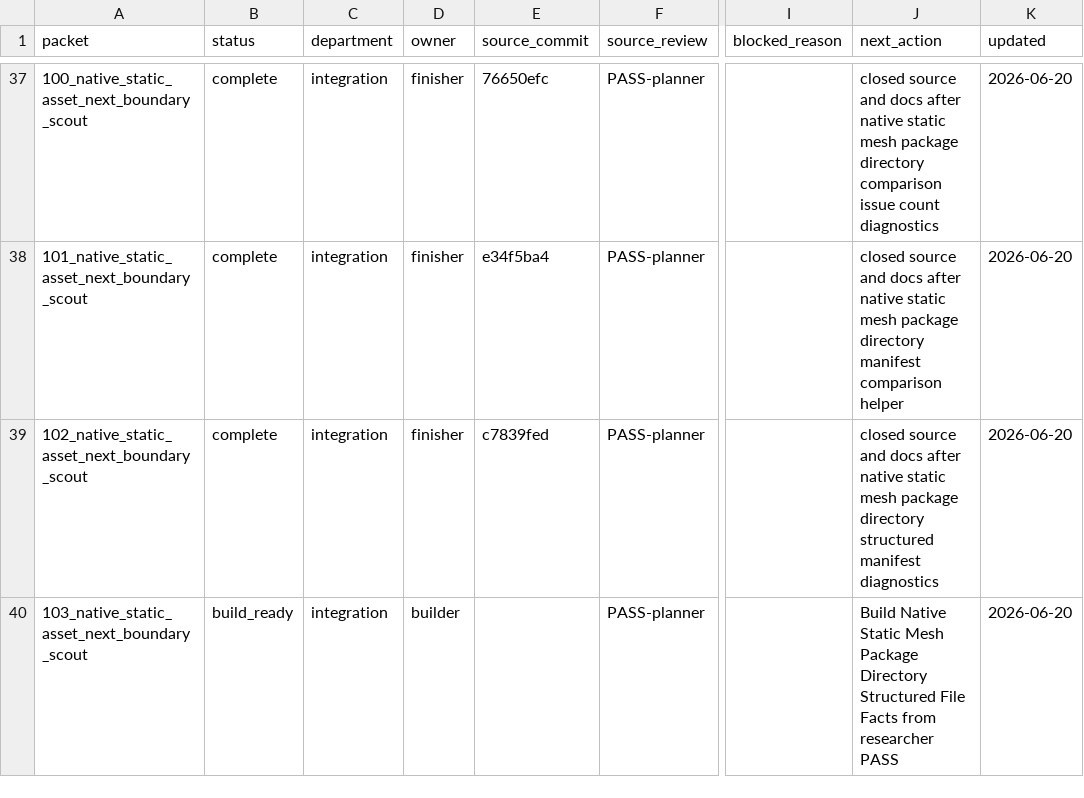
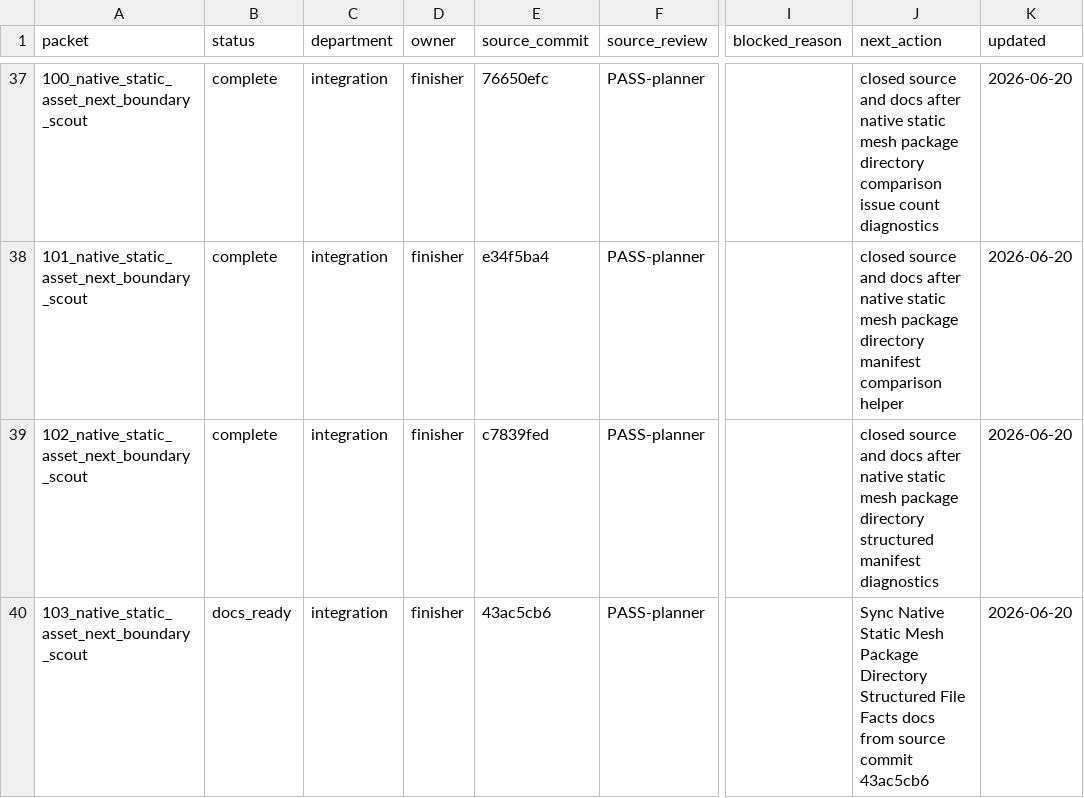
Before and after one commit to KOGA-ryu/iggy, a TSV file: engine/research/departments/integration/spark_dispatch_ledger.tsv, drawn as a sheet; only a part is shown, gaps mark what is left out; the diff names each change by its address in the sheet, - before the commit and + after, or states it on an @@ line.

Commit message:
Release static mesh package structured file facts docs

```diff
--- a/engine/research/departments/integration/spark_dispatch_ledger.tsv
+++ b/engine/research/departments/integration/spark_dispatch_ledger.tsv
-B40 (status): build_ready
+B40 (status): docs_ready
-D40 (owner): builder
+D40 (owner): finisher
-E40 (source_commit): (empty)
+E40 (source_commit): 43ac5cb6
-J40 (next_action): Build Native Static Mesh Package Directory Structured File Facts from researcher PASS
+J40 (next_action): Sync Native Static Mesh Package Directory Structured File Facts docs from source commit 43ac5cb6
```
